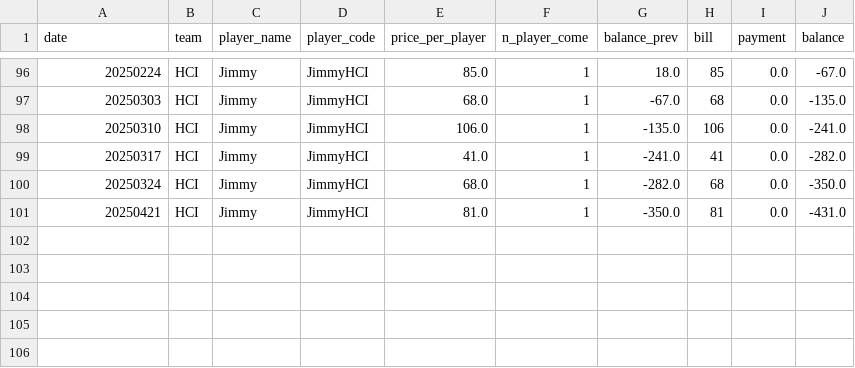
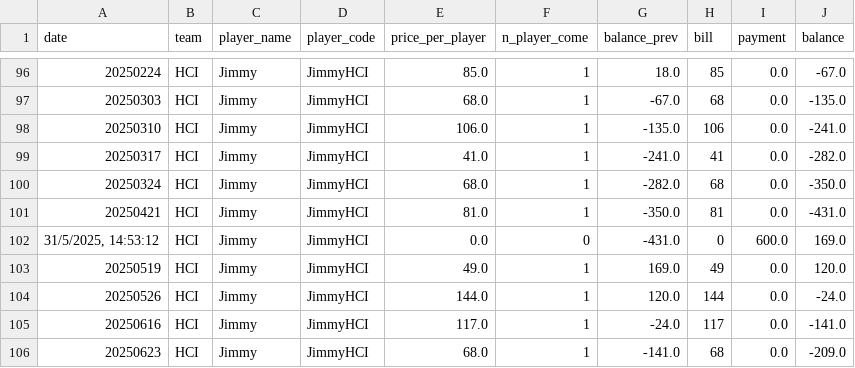
Before and after one commit to BenzSSuk/badminton-payment, a CSV file: account/by_player/HCI/balance_HCI_Jimmy.csv, drawn as a sheet; only a part is shown, gaps mark what is left out.

```diff
--- a/account/by_player/HCI/balance_HCI_Jimmy.csv
+++ b/account/by_player/HCI/balance_HCI_Jimmy.csv
@@ -101 +101,6 @@ date,team,player_name,player_code,price_per_player,n_player_come,balance_prev,bi
 20250421,HCI,Jimmy,JimmyHCI,81.0,1,-350.0,81,0.0,-431.0
+"31/5/2025, 14:53:12",HCI,Jimmy,JimmyHCI,0.0,0,-431.0,0,600.0,169.0
+20250519,HCI,Jimmy,JimmyHCI,49.0,1,169.0,49,0.0,120.0
+20250526,HCI,Jimmy,JimmyHCI,144.0,1,120.0,144,0.0,-24.0
+20250616,HCI,Jimmy,JimmyHCI,117.0,1,-24.0,117,0.0,-141.0
+20250623,HCI,Jimmy,JimmyHCI,68.0,1,-141.0,68,0.0,-209.0
```
Also changed, not shown: account/by_player/Dev/balance_Dev_It.csv, account/by_player/Head/balance_Head_Pong.csv, 32 other files.
